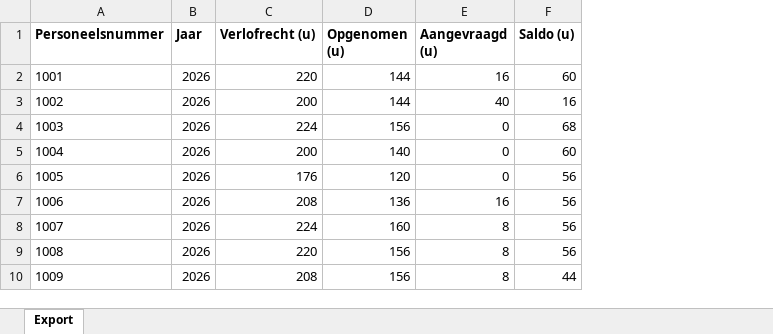
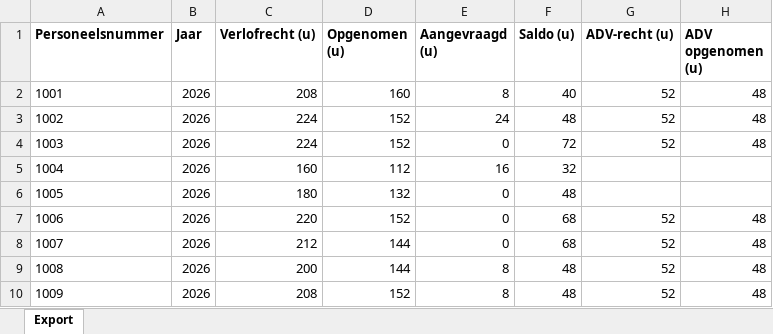
Before and after one commit to laurafrancesca95/flexxoapp, an Excel workbook: public/data/Bemet_Verlofsaldo.xlsx, sheet Export, drawn as a sheet; only a part is shown; values as stored, in another font and other column widths than the file's, no borders; the diff covers the shown part only; the diff names each change by its address in the sheet, - before the commit and + after, or states it on an @@ line.

```diff
--- a/public/data/Bemet_Verlofsaldo.xlsx (sheet Export)
+++ b/public/data/Bemet_Verlofsaldo.xlsx (sheet Export)
+column G (ADV-recht (u)), rows 2-10: 52 | 52 | 52 |  |  | 52 | 52 | 52 | 52
+column H (ADV opgenomen (u)), rows 2-10: 48 | 48 | 48 |  |  | 48 | 48 | 48 | 48
-C2 (Verlofrecht (u)): 220
+C2 (Verlofrecht (u)): 208
-D2 (Opgenomen (u)): 144
+D2 (Opgenomen (u)): 160
-E2 (Aangevraagd (u)): 16
+E2 (Aangevraagd (u)): 8
-F2 (Saldo (u)): 60
+F2 (Saldo (u)): 40
-C3 (Verlofrecht (u)): 200
+C3 (Verlofrecht (u)): 224
-D3 (Opgenomen (u)): 144
+D3 (Opgenomen (u)): 152
-E3 (Aangevraagd (u)): 40
+E3 (Aangevraagd (u)): 24
-F3 (Saldo (u)): 16
+F3 (Saldo (u)): 48
-D4 (Opgenomen (u)): 156
+D4 (Opgenomen (u)): 152
-F4 (Saldo (u)): 68
+F4 (Saldo (u)): 72
-C5 (Verlofrecht (u)): 200
+C5 (Verlofrecht (u)): 160
-D5 (Opgenomen (u)): 140
+D5 (Opgenomen (u)): 112
-E5 (Aangevraagd (u)): 0
+E5 (Aangevraagd (u)): 16
-F5 (Saldo (u)): 60
+F5 (Saldo (u)): 32
-C6 (Verlofrecht (u)): 176
+C6 (Verlofrecht (u)): 180
-D6 (Opgenomen (u)): 120
+D6 (Opgenomen (u)): 132
-F6 (Saldo (u)): 56
+F6 (Saldo (u)): 48
-C7 (Verlofrecht (u)): 208
+C7 (Verlofrecht (u)): 220
-D7 (Opgenomen (u)): 136
+D7 (Opgenomen (u)): 152
-E7 (Aangevraagd (u)): 16
+E7 (Aangevraagd (u)): 0
-F7:F8 (Saldo (u)): 56
+F7:F8 (Saldo (u)): 68
-C8 (Verlofrecht (u)): 224
+C8 (Verlofrecht (u)): 212
-D8 (Opgenomen (u)): 160
+D8 (Opgenomen (u)): 144
-E8 (Aangevraagd (u)): 8
+E8 (Aangevraagd (u)): 0
-C9 (Verlofrecht (u)): 220
+C9 (Verlofrecht (u)): 200
-D9 (Opgenomen (u)): 156
+D9 (Opgenomen (u)): 144
-F9 (Saldo (u)): 56
+F9 (Saldo (u)): 48
-D10 (Opgenomen (u)): 156
+D10 (Opgenomen (u)): 152
-F10 (Saldo (u)): 44
+F10 (Saldo (u)): 48
```
Also changed, not shown: 129 edited cells elsewhere in this sheet, public/data/Bemet_Calculatieregels.xlsx, public/data/Bemet_Medewerkers.xlsx, 20 other files.
